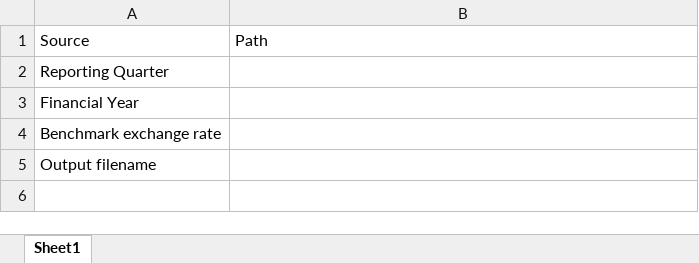
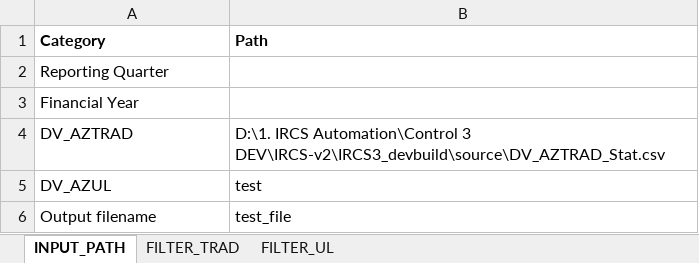
Before and after one commit to azlifedosemon/IRCS-v2, an Excel workbook: IRCS3_devbuild/Input Sheet_IRCS3.xlsx, sheet INPUT_PATH, drawn as a sheet; values as stored, in another font and other column widths than the file's, no borders; removed rows and columns are numbered as before the commit, all else as after; the diff names each change by its address in the sheet, - before the commit and + after, or states it on an @@ line.

Commit message:
[0.1.1.1] input sheet

```diff
--- a/IRCS3_devbuild/Input Sheet_IRCS3.xlsx (sheet INPUT_PATH)
+++ b/IRCS3_devbuild/Input Sheet_IRCS3.xlsx (sheet INPUT_PATH)
-sheet tab: Sheet1
+sheet tab: INPUT_PATH
+sheet tab: FILTER_TRAD
+sheet tab: FILTER_UL
-A1: Source
+A1: Category
-A1:B1 bold: off
+A1:B1 bold: on
-row 4: Benchmark exchange rate
+row 4: DV_AZTRAD | D:\1. IRCS Automation\Control 3 DEV\IRCS-v2\IRCS3_devbuild\source\DV_AZTRAD_Stat.csv
+row 5: DV_AZUL | test
-B6 (Path): (empty)
+B6 (Path): test_file
```
Also changed, not shown: 5 other files.
